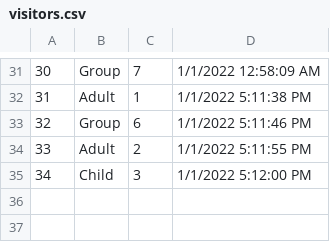
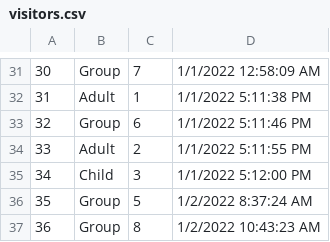
Before and after one commit to SeniorIntern/VisitorManagementSystem, a CSV file: CourseWork1/bin/Debug/visitors.csv, drawn as a sheet; only a part is shown, gaps mark what is left out; the diff names each change by its address in the sheet, - before the commit and + after, or states it on an @@ line.

```diff
--- a/CourseWork1/bin/Debug/visitors.csv
+++ b/CourseWork1/bin/Debug/visitors.csv
+row 36: 35 | Group | 5 | 1/2/2022 8:37:24 AM
+row 37: 36 | Group | 8 | 1/2/2022 10:43:23 AM
```
Also changed, not shown: CourseWork1/bin/Debug/records.csv, 38 other files.
